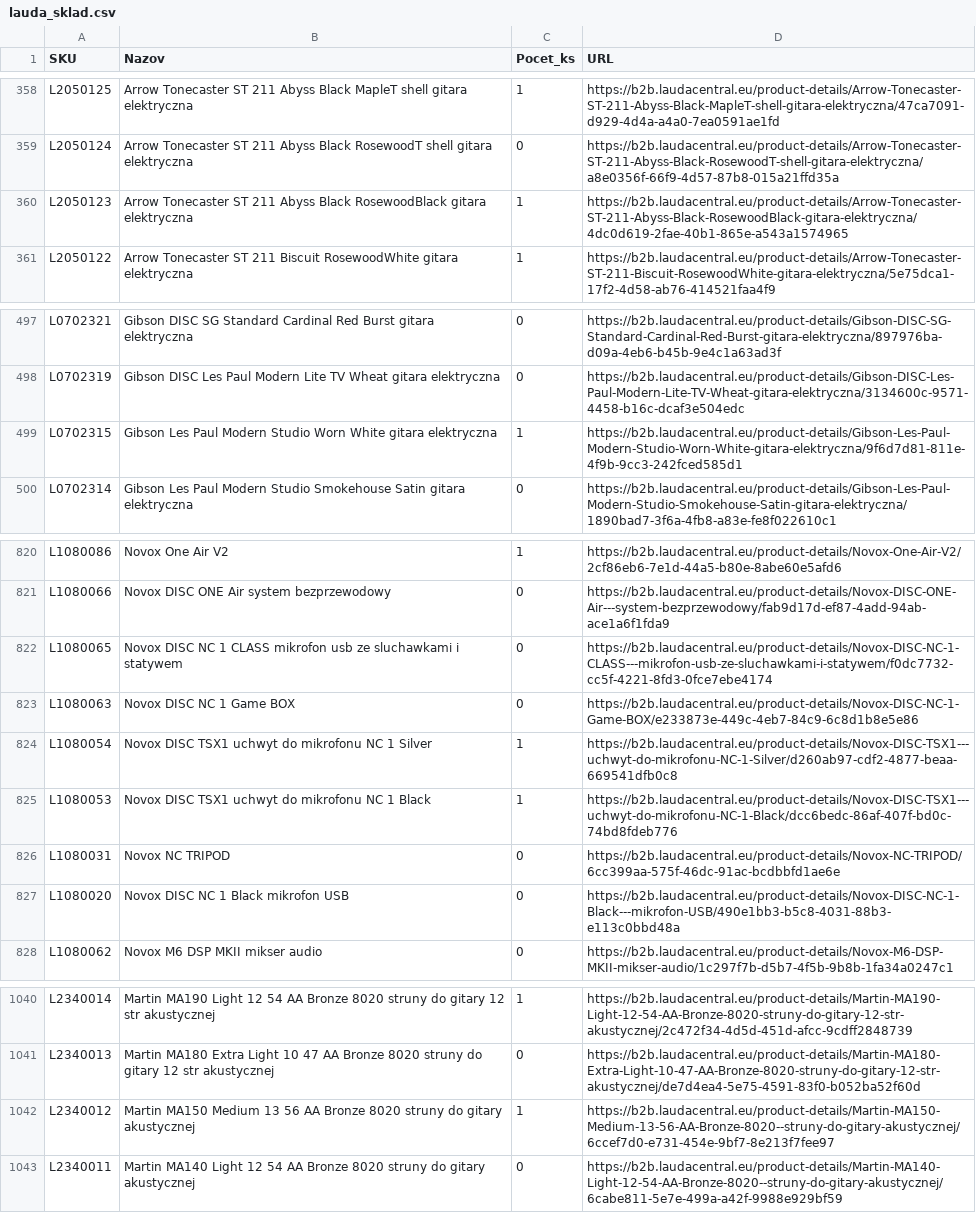
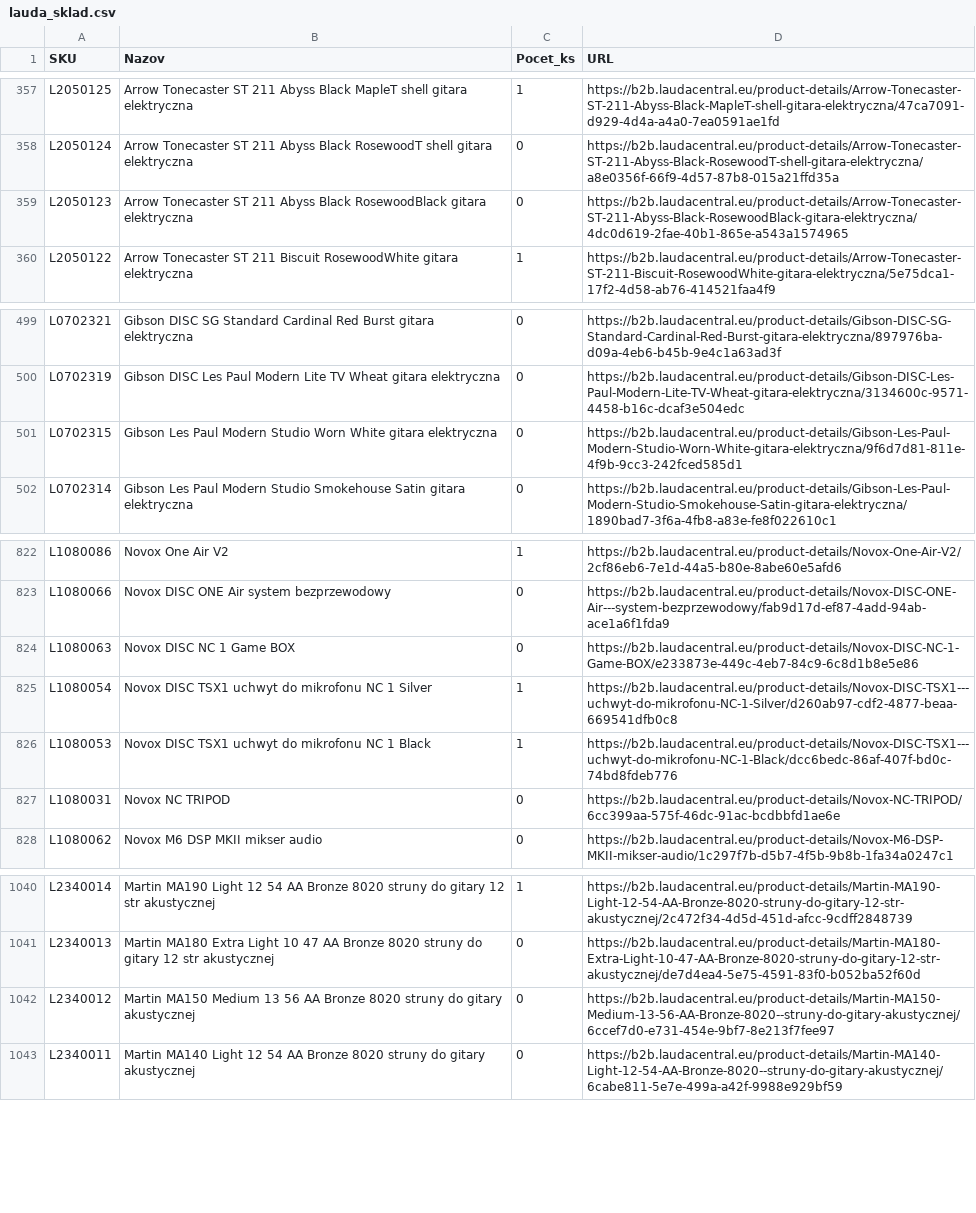
Before and after one commit to AlL4music/Imusic, a CSV file: stock/lauda_sklad.csv, drawn as a sheet; only a part is shown, gaps mark what is left out; the diff covers the shown part only.

Commit message:
Lauda: B2B scrape 2026-09-22 03:06 (1351 products, 397 in stock)

```diff
--- a/stock/lauda_sklad.csv
+++ b/stock/lauda_sklad.csv
@@ -359,3 +358,3 @@ L2050125;Arrow Tonecaster ST 211 Abyss Black MapleT shell gitara elektryczna;1;h
 L2050124;Arrow Tonecaster ST 211 Abyss Black RosewoodT shell gitara elektryczna;0;https://b2b.laudacentral.eu/product-details/Arrow-Tonecaster-ST-211-Abyss-Black-RosewoodT-shell-gitara-elektryczna/a8e0356f-66f9-4d57-87b8-015a21ffd35a
-L2050123;Arrow Tonecaster ST 211 Abyss Black RosewoodBlack gitara elektryczna;1;https://b2b.laudacentral.eu/product-details/Arrow-Tonecaster-ST-211-Abyss-Black-RosewoodBlack-gitara-elektryczna/4dc0d619-2fae-40b1-865e-a543a1574965
+L2050123;Arrow Tonecaster ST 211 Abyss Black RosewoodBlack gitara elektryczna;0;https://b2b.laudacentral.eu/product-details/Arrow-Tonecaster-ST-211-Abyss-Black-RosewoodBlack-gitara-elektryczna/4dc0d619-2fae-40b1-865e-a543a1574965
 L2050122;Arrow Tonecaster ST 211 Biscuit RosewoodWhite gitara elektryczna;1;https://b2b.laudacentral.eu/product-details/Arrow-Tonecaster-ST-211-Biscuit-RosewoodWhite-gitara-elektryczna/5e75dca1-17f2-4d58-ab76-414521faa4f9
@@ -498,3 +500,3 @@ L0702321;Gibson DISC SG Standard Cardinal Red Burst gitara elektryczna;0;https:/
 L0702319;Gibson DISC Les Paul Modern Lite TV Wheat gitara elektryczna;0;https://b2b.laudacentral.eu/product-details/Gibson-DISC-Les-Paul-Modern-Lite-TV-Wheat-gitara-elektryczna/3134600c-9571-4458-b16c-dcaf3e504edc
-L0702315;Gibson Les Paul Modern Studio Worn White gitara elektryczna;1;https://b2b.laudacentral.eu/product-details/Gibson-Les-Paul-Modern-Studio-Worn-White-gitara-elektryczna/9f6d7d81-811e-4f9b-9cc3-242fced585d1
+L0702315;Gibson Les Paul Modern Studio Worn White gitara elektryczna;0;https://b2b.laudacentral.eu/product-details/Gibson-Les-Paul-Modern-Studio-Worn-White-gitara-elektryczna/9f6d7d81-811e-4f9b-9cc3-242fced585d1
 L0702314;Gibson Les Paul Modern Studio Smokehouse Satin gitara elektryczna;0;https://b2b.laudacentral.eu/product-details/Gibson-Les-Paul-Modern-Studio-Smokehouse-Satin-gitara-elektryczna/1890bad7-3f6a-4fb8-a83e-fe8f022610c1
@@ -821,3 +823,2 @@ L1080086;Novox One Air V2;1;https://b2b.laudacentral.eu/product-details/Novox-On
 L1080066;Novox DISC ONE Air system bezprzewodowy;0;https://b2b.laudacentral.eu/product-details/Novox-DISC-ONE-Air---system-bezprzewodowy/fab9d17d-ef87-4add-94ab-ace1a6f1fda9
-L1080065;Novox DISC NC 1 CLASS mikrofon usb ze sluchawkami i statywem;0;https://b2b.laudacentral.eu/product-details/Novox-DISC-NC-1-CLASS---mikrofon-usb-ze-sluchawkami-i-statywem/f0dc7732-cc5f-4221-8fd3-0fce7ebe4174
 L1080063;Novox DISC NC 1 Game BOX;0;https://b2b.laudacentral.eu/product-details/Novox-DISC-NC-1-Game-BOX/e233873e-449c-4eb7-84c9-6c8d1b8e5e86
@@ -826,3 +827,2 @@ L1080053;Novox DISC TSX1 uchwyt do mikrofonu NC 1 Black;1;https://b2b.laudacentr
 L1080031;Novox NC TRIPOD;0;https://b2b.laudacentral.eu/product-details/Novox-NC-TRIPOD/6cc399aa-575f-46dc-91ac-bcdbbfd1ae6e
-L1080020;Novox DISC NC 1 Black mikrofon USB;0;https://b2b.laudacentral.eu/product-details/Novox-DISC-NC-1-Black---mikrofon-USB/490e1bb3-b5c8-4031-88b3-e113c0bbd48a
 L1080062;Novox M6 DSP MKII mikser audio;0;https://b2b.laudacentral.eu/product-details/Novox-M6-DSP-MKII-mikser-audio/1c297f7b-d5b7-4f5b-9b8b-1fa34a0247c1
@@ -1041,3 +1041,3 @@ L2340014;Martin MA190 Light 12 54 AA Bronze 8020 struny do gitary 12 str akustyc
 L2340013;Martin MA180 Extra Light 10 47 AA Bronze 8020 struny do gitary 12 str akustycznej;0;https://b2b.laudacentral.eu/product-details/Martin-MA180-Extra-Light-10-47-AA-Bronze-8020-struny-do-gitary-12-str-akustycznej/de7d4ea4-5e75-4591-83f0-b052ba52f60d
-L2340012;Martin MA150 Medium 13 56 AA Bronze 8020 struny do gitary akustycznej;1;https://b2b.laudacentral.eu/product-details/Martin-MA150-Medium-13-56-AA-Bronze-8020--struny-do-gitary-akustycznej/6ccef7d0-e731-454e-9bf7-8e213f7fee97
+L2340012;Martin MA150 Medium 13 56 AA Bronze 8020 struny do gitary akustycznej;0;https://b2b.laudacentral.eu/product-details/Martin-MA150-Medium-13-56-AA-Bronze-8020--struny-do-gitary-akustycznej/6ccef7d0-e731-454e-9bf7-8e213f7fee97
 L2340011;Martin MA140 Light 12 54 AA Bronze 8020 struny do gitary akustycznej;0;https://b2b.laudacentral.eu/product-details/Martin-MA140-Light-12-54-AA-Bronze-8020--struny-do-gitary-akustycznej/6cabe811-5e7e-499a-a42f-9988e929bf59
```
Also changed, not shown: 3 added rows and 14 removed rows elsewhere in this file.
